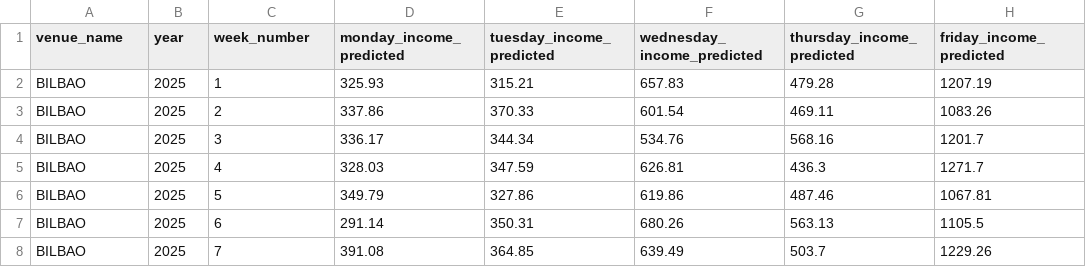
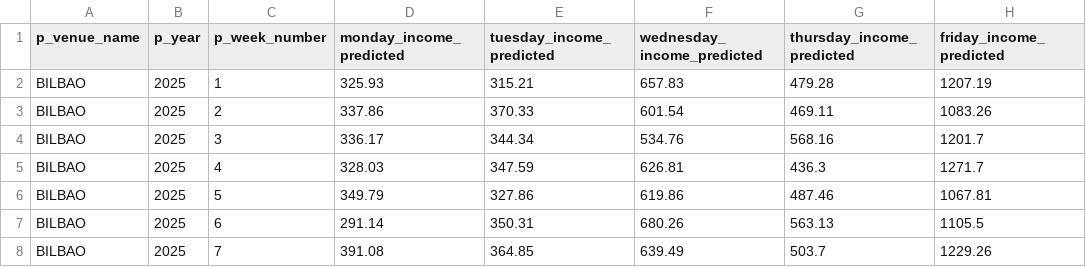
Before and after one commit to LordAmadeus1/botpress_sql_backend, a CSV file: data/synthetic_cash_flow.csv, drawn as a sheet; only a part is shown; the diff names each change by its address in the sheet, - before the commit and + after, or states it on an @@ line.

Commit message:
Update synthetic_cash_flow.csv

```diff
--- a/data/synthetic_cash_flow.csv
+++ b/data/synthetic_cash_flow.csv
-A1: venue_name
+A1: p_venue_name
-B1: year
+B1: p_year
-C1: week_number
+C1: p_week_number
```
